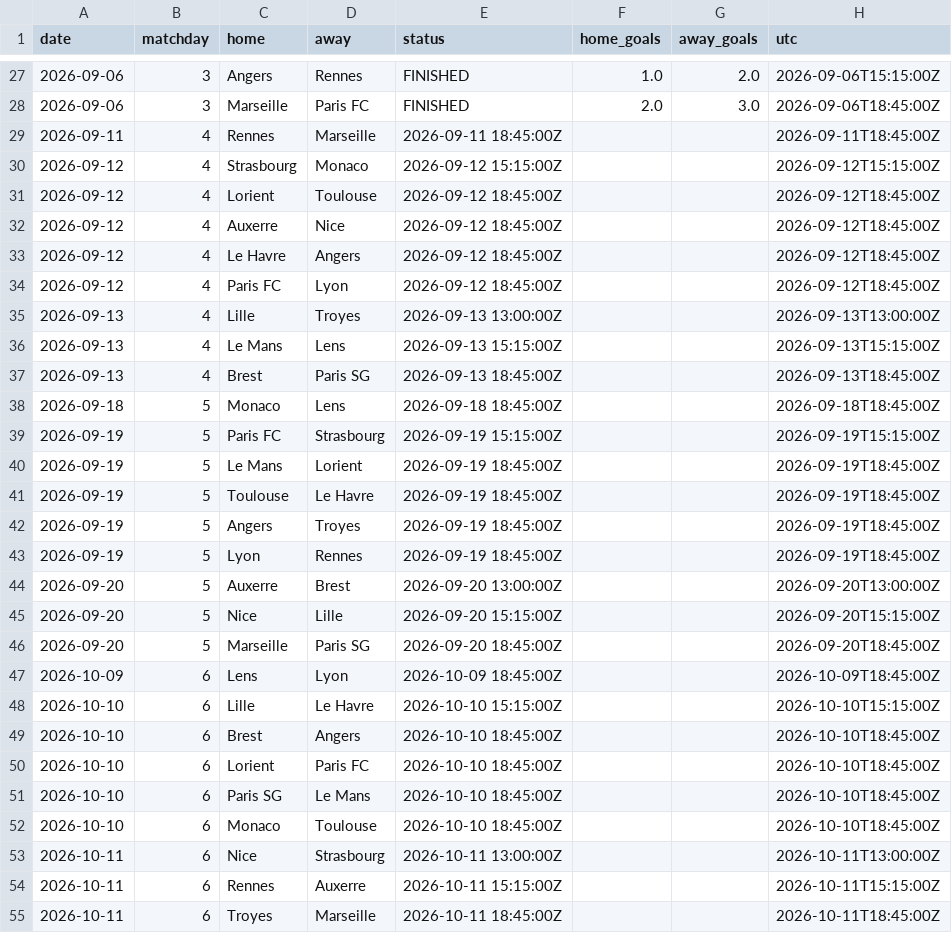
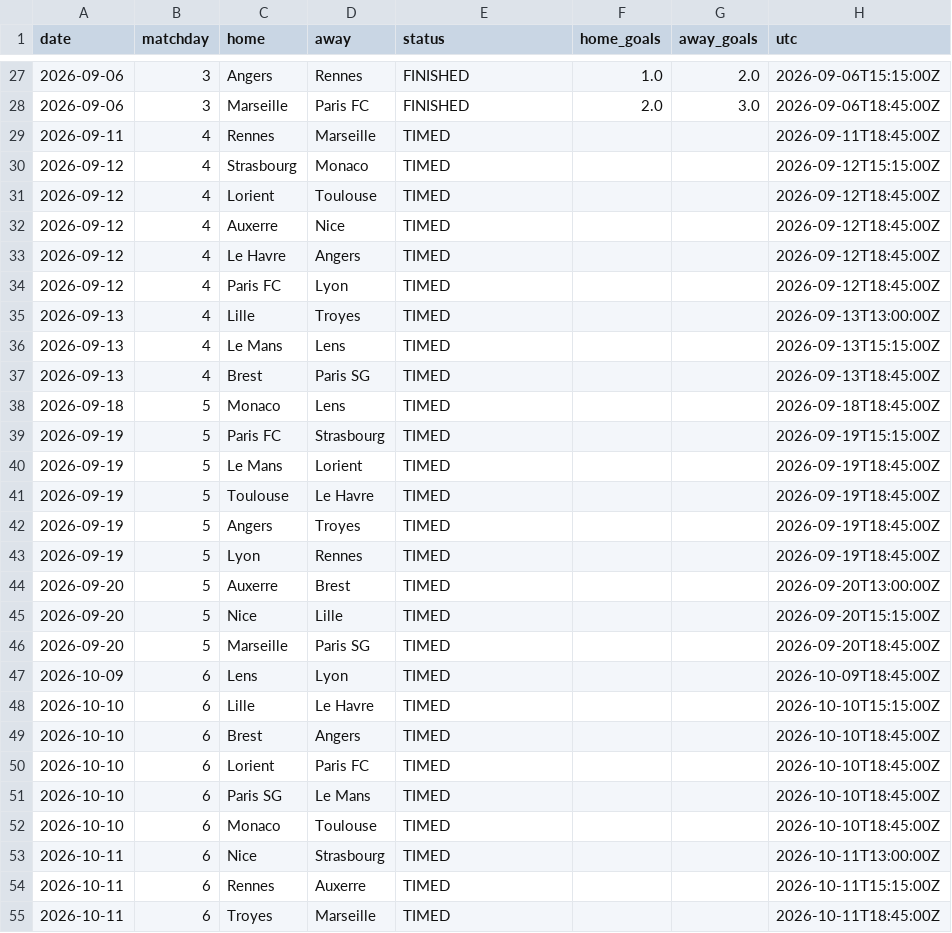
Before and after one commit to Treforis/Football-Score-Predictor, a CSV file: artifacts/FL1/fixtures.csv, drawn as a sheet; only a part is shown, gaps mark what is left out; the diff covers the shown part only; the diff names each change by its address in the sheet, - before the commit and + after, or states it on an @@ line.

```diff
--- a/artifacts/FL1/fixtures.csv
+++ b/artifacts/FL1/fixtures.csv
-E29 (status): 2026-09-11 18:45:00Z
+E29 (status): TIMED
-E30 (status): 2026-09-12 15:15:00Z
+E30 (status): TIMED
-E31:E34 (status): 2026-09-12 18:45:00Z
+E31:E34 (status): TIMED
-E35 (status): 2026-09-13 13:00:00Z
+E35 (status): TIMED
-E36 (status): 2026-09-13 15:15:00Z
+E36 (status): TIMED
-E37 (status): 2026-09-13 18:45:00Z
+E37 (status): TIMED
-E38 (status): 2026-09-18 18:45:00Z
+E38 (status): TIMED
-E39 (status): 2026-09-19 15:15:00Z
+E39 (status): TIMED
-E40:E43 (status): 2026-09-19 18:45:00Z
+E40:E43 (status): TIMED
-E44 (status): 2026-09-20 13:00:00Z
+E44 (status): TIMED
-E45 (status): 2026-09-20 15:15:00Z
+E45 (status): TIMED
-E46 (status): 2026-09-20 18:45:00Z
+E46 (status): TIMED
-E47 (status): 2026-10-09 18:45:00Z
+E47 (status): TIMED
-E48 (status): 2026-10-10 15:15:00Z
+E48 (status): TIMED
-E49:E52 (status): 2026-10-10 18:45:00Z
+E49:E52 (status): TIMED
-E53 (status): 2026-10-11 13:00:00Z
+E53 (status): TIMED
-E54 (status): 2026-10-11 15:15:00Z
+E54 (status): TIMED
-E55 (status): 2026-10-11 18:45:00Z
+E55 (status): TIMED
```
Also changed, not shown: 12 edited cells elsewhere in this file, artifacts/BL1/fixtures.csv, artifacts/BL1/weekly.csv, 3 other files.
